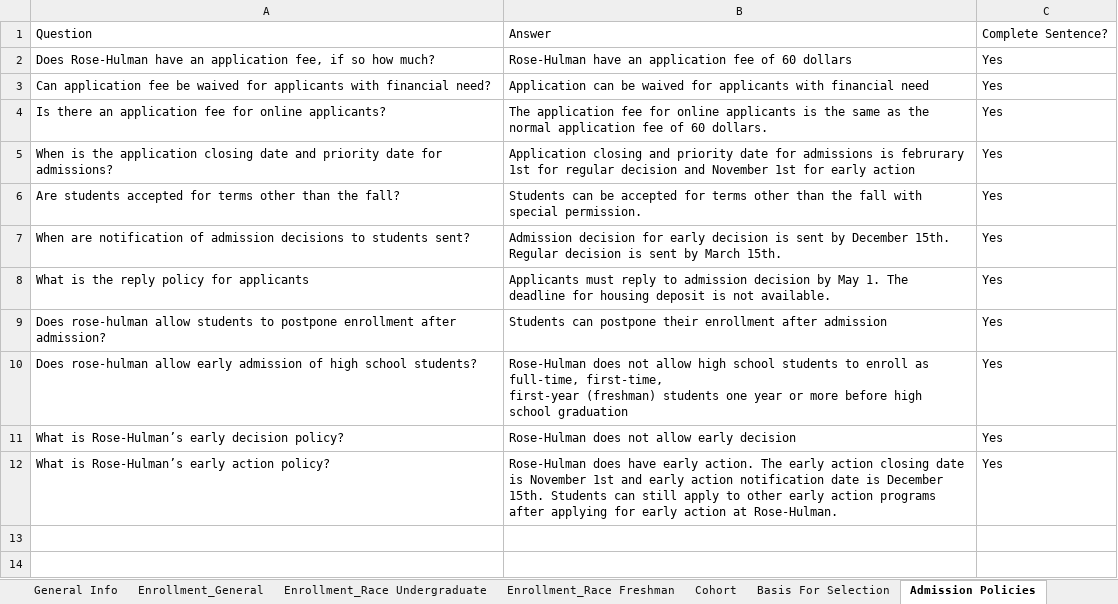
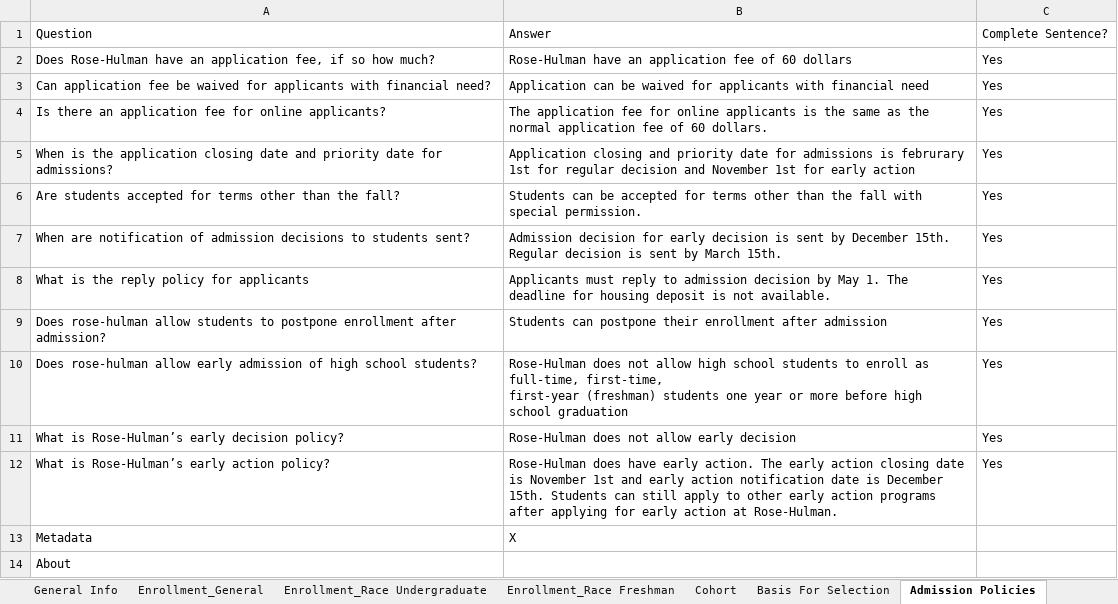
Before and after one commit to rhit-dingb/rhit_IRPA_2023, an Excel workbook: NewCDSDataFromClient/CDSQuestionAnswer_2020_2021.xlsx, sheet Admission Policies, drawn as a sheet; values as stored, in another font and other column widths than the file's, no borders; the diff names each change by its address in the sheet, - before the commit and + after, or states it on an @@ line.

```diff
--- a/NewCDSDataFromClient/CDSQuestionAnswer_2020_2021.xlsx (sheet Admission Policies)
+++ b/NewCDSDataFromClient/CDSQuestionAnswer_2020_2021.xlsx (sheet Admission Policies)
+row 13: Metadata | X
+row 14: About
```
Also changed, not shown: sheet General Info, sheet Financial Aid_Awarded Freshman, sheet Basis For Selection, sheet Transfer Admission_Statistic, sheet Freshman Profile_SAT Score Comp, sheet Freshman Profile_ACT score comp, 6 more sheets, other sheet tabs, CDSData/CDS_SPARSE_2020_2021.xlsx, 25 other files.
